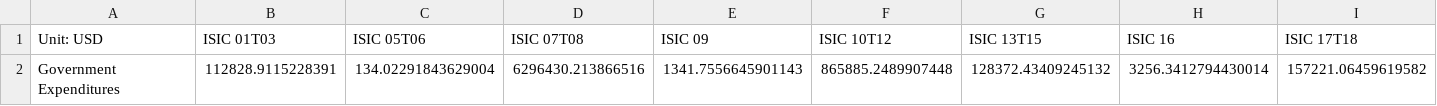
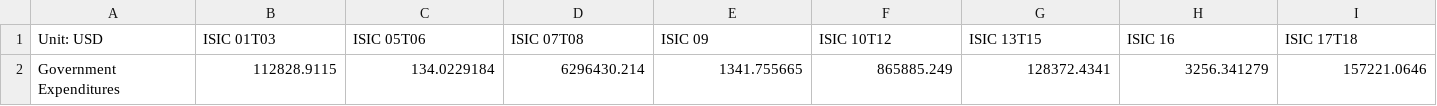
Before and after one commit to EnergyInnovation/eps-nevada, a CSV file: InputData/io-model/GaHEbIC/GaHEbIC-government.csv, drawn as a sheet; only a part is shown; removed rows and columns are numbered as before the commit, all else as after; rows hold the shown columns only; the diff names each change by its address in the sheet, - before the commit and + after, or states it on an @@ line.

```diff
--- a/InputData/io-model/GaHEbIC/GaHEbIC-government.csv
+++ b/InputData/io-model/GaHEbIC/GaHEbIC-government.csv
-row 2: Government Expenditures | 112828.9115228391 | 134.02291843629004 | 6296430.213866516 | 1341.7556645901143 | 865885.2489907448 | 128372.43409245132 | 3256.3412794430014 | 157221.06459619582
+row 2: Government Expenditures | 112828.9115 | 134.0229184 | 6296430.214 | 1341.755665 | 865885.249 | 128372.4341 | 3256.341279 | 157221.0646
```
Also changed, not shown: InputData/io-model/BECbIC/BECbIC.csv, InputData/io-model/BGDP/BGDP.csv, 5 other files.
